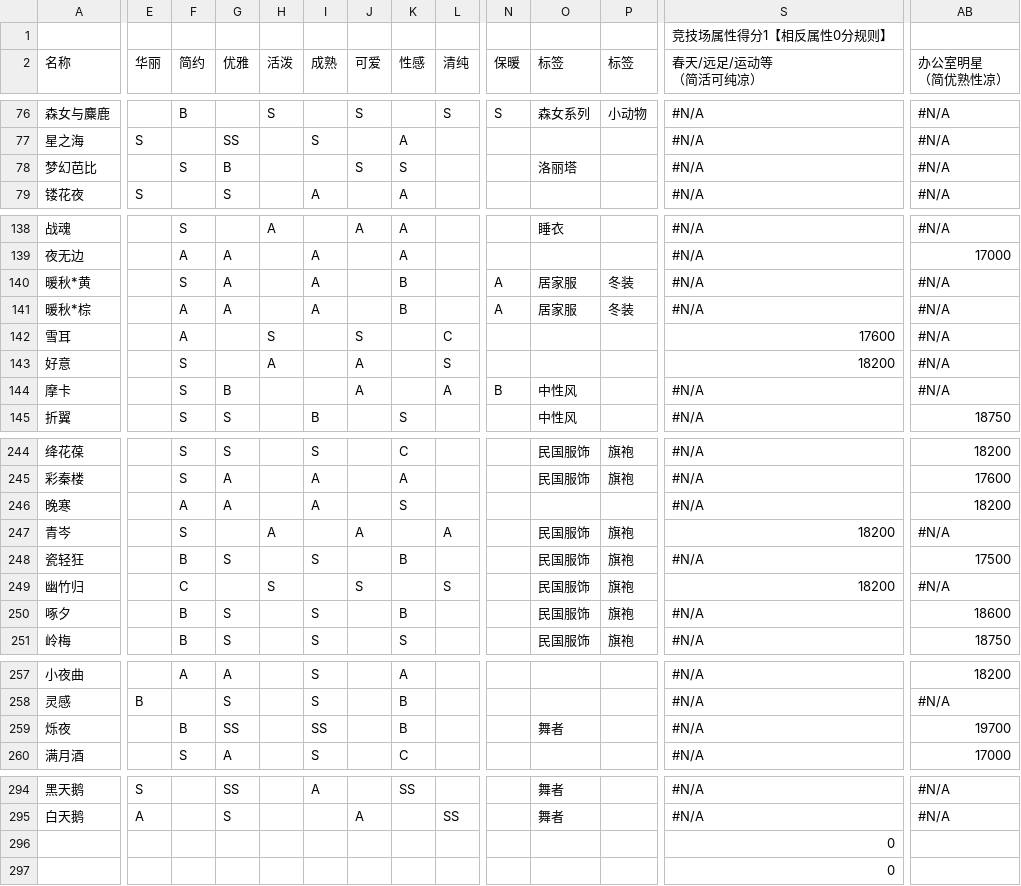
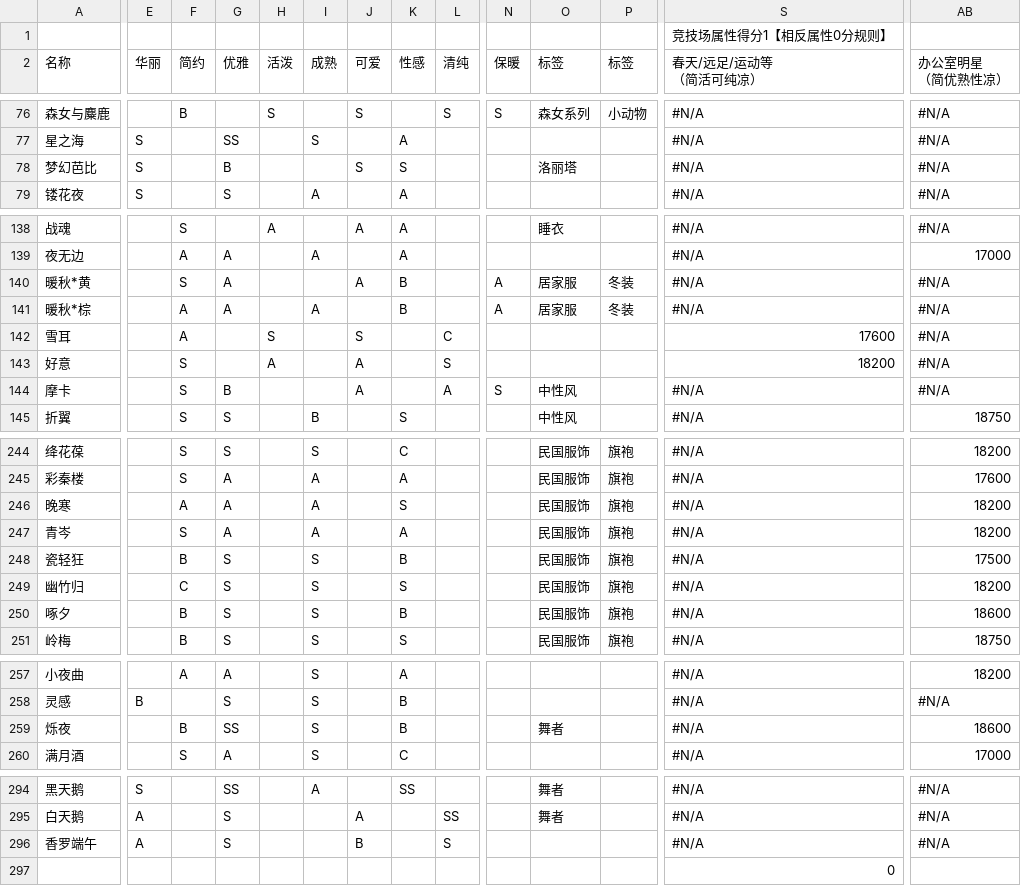
Before and after one commit to sebi-p-ro/nikkiup2u3, a CSV file: raw/dress.csv, drawn as a sheet; only a part is shown, gaps mark what is left out; removed rows and columns are numbered as before the commit, all else as after; rows hold the shown columns only; the diff covers the shown part only; the diff names each change by its address in the sheet, - before the commit and + after, or states it on an @@ line.

```diff
--- a/raw/dress.csv
+++ b/raw/dress.csv
-E78 (华丽): (empty)
+E78 (华丽): S
-F78 (简约): S
+F78 (简约): (empty)
-I140 (成熟): A
+I140 (成熟): (empty)
-J140 (可爱): (empty)
+J140 (可爱): A
-N144 (保暖): B
+N144 (保暖): S
-O246 (标签): (empty)
+O246 (标签): 民国服饰
-P246 (标签): (empty)
+P246 (标签): 旗袍
-G247 (优雅): (empty)
+G247 (优雅): A
-H247 (活泼): A
+H247 (活泼): (empty)
-I247 (成熟): (empty)
+I247 (成熟): A
-J247 (可爱): A
+J247 (可爱): (empty)
-K247 (性感): (empty)
+K247 (性感): A
-L247 (清纯): A
+L247 (清纯): (empty)
-S247 (春天/远足/运动等 （简活可纯凉）): 18200
+S247 (春天/远足/运动等 （简活可纯凉）): #N/A
-AB247 (办公室明星 （简优熟性凉）): #N/A
+AB247 (办公室明星 （简优熟性凉）): 18200
-G249 (优雅): (empty)
+G249 (优雅): S
-H249 (活泼): S
+H249 (活泼): (empty)
-I249 (成熟): (empty)
+I249 (成熟): S
-J249 (可爱): S
+J249 (可爱): (empty)
-K249 (性感): (empty)
+K249 (性感): S
-L249 (清纯): S
+L249 (清纯): (empty)
-S249 (春天/远足/运动等 （简活可纯凉）): 18200
+S249 (春天/远足/运动等 （简活可纯凉）): #N/A
-AB249 (办公室明星 （简优熟性凉）): #N/A
+AB249 (办公室明星 （简优熟性凉）): 18200
-I259 (成熟): SS
+I259 (成熟): S
-AB259 (办公室明星 （简优熟性凉）): 19700
+AB259 (办公室明星 （简优熟性凉）): 18600
-row 296:  |  |  |  |  |  |  |  |  |  |  |  | 0
+row 296: 香罗端午 | A |  | S |  |  | B |  | S |  |  |  | #N/A | #N/A
```
Also changed, not shown: 3 edited cells elsewhere in this file, raw/accessories.csv, raw/hair.csv, 9 other files.
